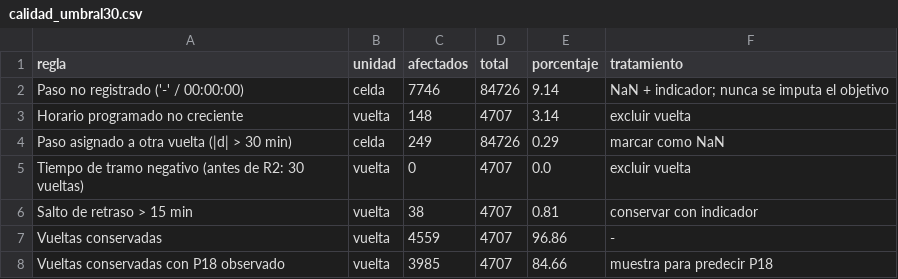
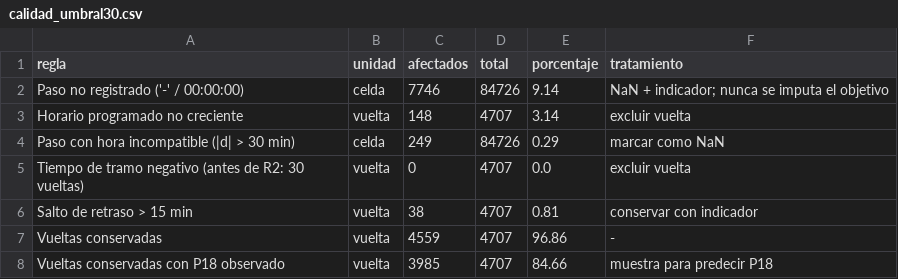
Before and after one commit to jeremygiraldo/1inf02-machine-learning-project, a CSV file: resultados/calidad_umbral30.csv, drawn as a sheet.

```diff
--- a/resultados/calidad_umbral30.csv
+++ b/resultados/calidad_umbral30.csv
@@ -3,3 +3,3 @@ Paso no registrado ('-' / 00:00:00),celda,7746,84726,9.14,NaN + indicador; nunca
 Horario programado no creciente,vuelta,148,4707,3.14,excluir vuelta
-Paso asignado a otra vuelta (|d| > 30 min),celda,249,84726,0.29,marcar como NaN
+Paso con hora incompatible (|d| > 30 min),celda,249,84726,0.29,marcar como NaN
 Tiempo de tramo negativo (antes de R2: 30 vueltas),vuelta,0,4707,0.0,excluir vuelta
```
Also changed, not shown: resultados/calidad.csv, 15 other files.
